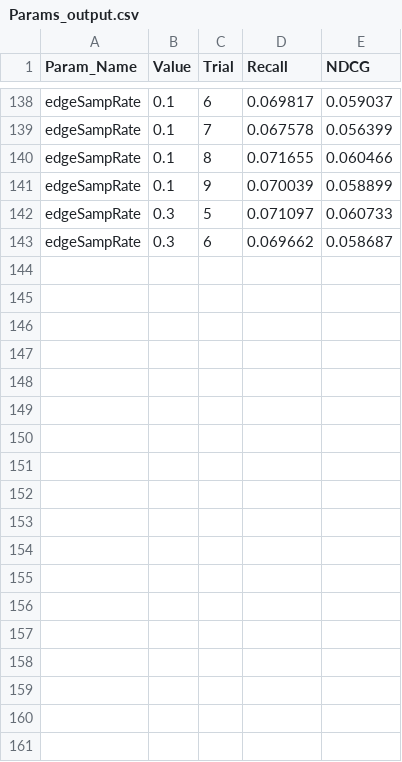
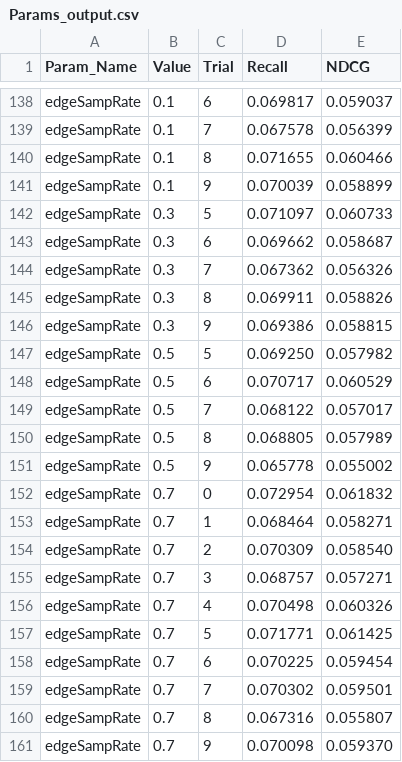
Before and after one commit to lzclzclzclzclzclzc/TransGNN-torch, a CSV file: Params_output.csv, drawn as a sheet; only a part is shown, gaps mark what is left out.

Commit message:
save all 10 trials' outputs

```diff
--- a/Params_output.csv
+++ b/Params_output.csv
@@ -143 +143,19 @@ edgeSampRate,0.3,5,0.071097,0.060733
 edgeSampRate,0.3,6,0.069662,0.058687
+edgeSampRate,0.3,7,0.067362,0.056326
+edgeSampRate,0.3,8,0.069911,0.058826
+edgeSampRate,0.3,9,0.069386,0.058815
+edgeSampRate,0.5,5,0.069250,0.057982
+edgeSampRate,0.5,6,0.070717,0.060529
+edgeSampRate,0.5,7,0.068122,0.057017
+edgeSampRate,0.5,8,0.068805,0.057989
+edgeSampRate,0.5,9,0.065778,0.055002
+edgeSampRate,0.7,0,0.072954,0.061832
+edgeSampRate,0.7,1,0.068464,0.058271
+edgeSampRate,0.7,2,0.070309,0.058540
+edgeSampRate,0.7,3,0.068757,0.057271
+edgeSampRate,0.7,4,0.070498,0.060326
+edgeSampRate,0.7,5,0.071771,0.061425
+edgeSampRate,0.7,6,0.070225,0.059454
+edgeSampRate,0.7,7,0.070302,0.059501
+edgeSampRate,0.7,8,0.067316,0.055807
+edgeSampRate,0.7,9,0.070098,0.059370
```
